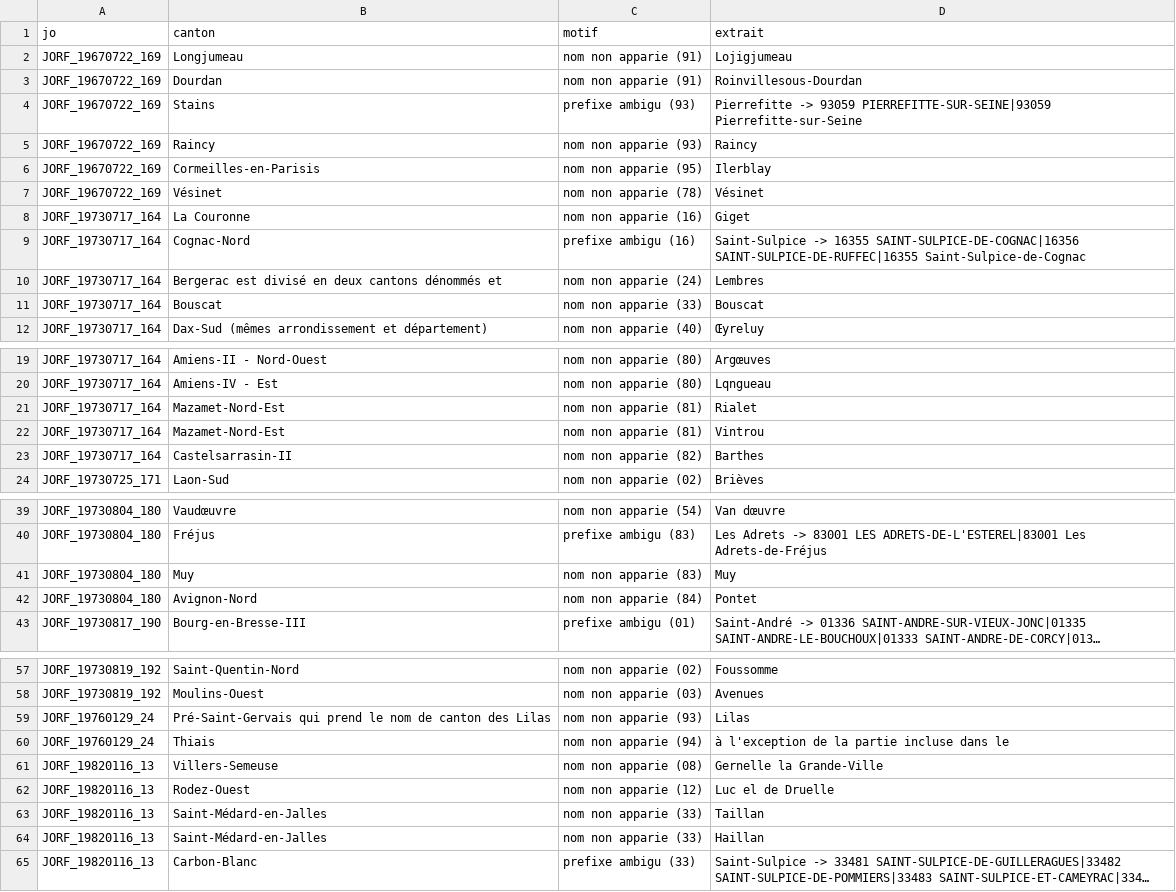
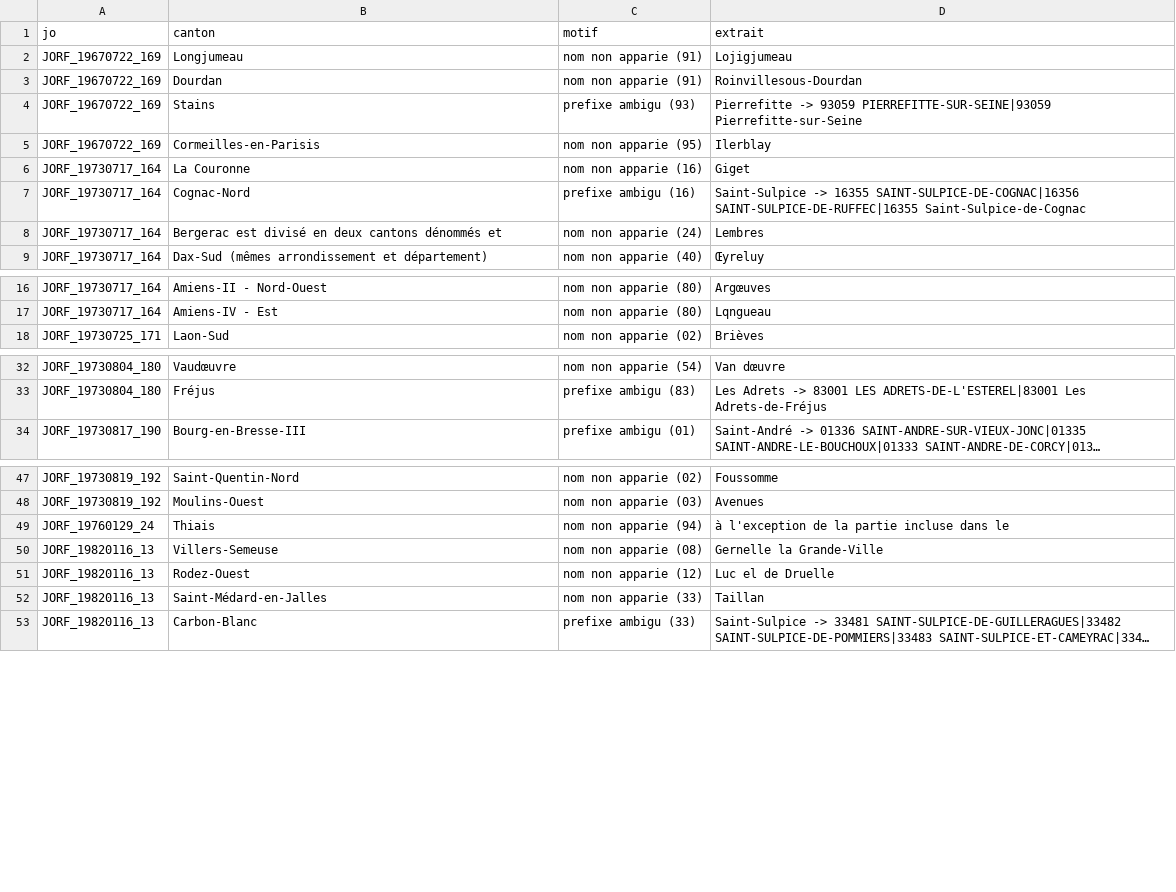
Before and after one commit to adrdufour/histgis-fr, a CSV file: cantons/composition_jo_non_appariees.csv, drawn as a sheet; only a part is shown, gaps mark what is left out; long unchanged cells end in …; the diff covers the shown part only; the diff names each change by its address in the sheet, - before the commit and + after, or states it on an @@ line.

```diff
--- a/cantons/composition_jo_non_appariees.csv
+++ b/cantons/composition_jo_non_appariees.csv
-row 5: JORF_19670722_169 | Raincy | nom non apparie (93) | Raincy
-row 7: JORF_19670722_169 | Vésinet | nom non apparie (78) | Vésinet
-row 11: JORF_19730717_164 | Bouscat | nom non apparie (33) | Bouscat
-row 21: JORF_19730717_164 | Mazamet-Nord-Est | nom non apparie (81) | Rialet
-row 22: JORF_19730717_164 | Mazamet-Nord-Est | nom non apparie (81) | Vintrou
-row 23: JORF_19730717_164 | Castelsarrasin-II | nom non apparie (82) | Barthes
-row 41: JORF_19730804_180 | Muy | nom non apparie (83) | Muy
-row 42: JORF_19730804_180 | Avignon-Nord | nom non apparie (84) | Pontet
-row 59: JORF_19760129_24 | Pré-Saint-Gervais qui prend le nom de canton des Lilas | nom non apparie (93) | Lilas
-row 64: JORF_19820116_13 | Saint-Médard-en-Jalles | nom non apparie (33) | Haillan
```
Also changed, not shown: 3 removed rows elsewhere in this file, cantons/composition_jo.csv, cantons/composition_legifrance.csv, 10 other files.
